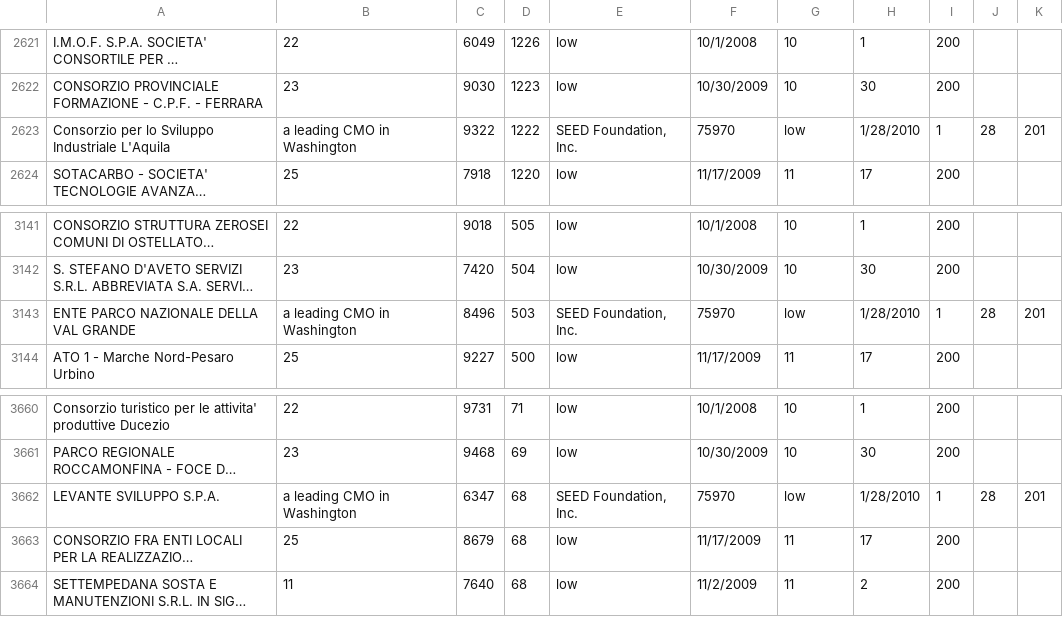
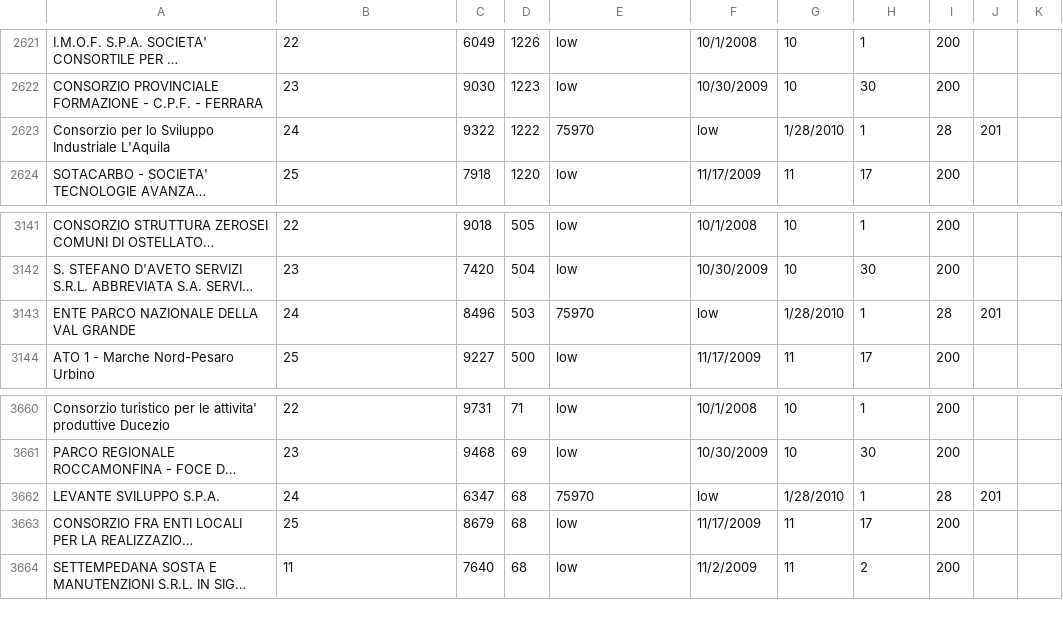
Before and after one commit to riccardost/gates_bubbles, a CSV file: data/gates_money.csv, drawn as a sheet; only a part is shown, gaps mark what is left out; long unchanged cells end in …; the diff covers the shown part only; the diff names each change by its address in the sheet, - before the commit and + after, or states it on an @@ line.

```diff
--- a/data/gates_money.csv
+++ b/data/gates_money.csv
-B2623: a leading CMO in Washington
+B2623: 24
-E2623: SEED Foundation, Inc.
+E2623: 75970
-F2623: 75970
+F2623: low
-G2623: low
+G2623: 1/28/2010
-H2623: 1/28/2010
+H2623: 1
-I2623: 1
+I2623: 28
-J2623: 28
+J2623: 201
-K2623: 201
+K2623: (empty)
-B3143: a leading CMO in Washington
+B3143: 24
-E3143: SEED Foundation, Inc.
+E3143: 75970
-F3143: 75970
+F3143: low
-G3143: low
+G3143: 1/28/2010
-H3143: 1/28/2010
+H3143: 1
-I3143: 1
+I3143: 28
-J3143: 28
+J3143: 201
-K3143: 201
+K3143: (empty)
-B3662: a leading CMO in Washington
+B3662: 24
-E3662: SEED Foundation, Inc.
+E3662: 75970
-F3662: 75970
+F3662: low
-G3662: low
+G3662: 1/28/2010
-H3662: 1/28/2010
+H3662: 1
-I3662: 1
+I3662: 28
-J3662: 28
+J3662: 201
-K3662: 201
+K3662: (empty)
```
Also changed, not shown: 32 edited cells elsewhere in this file.
